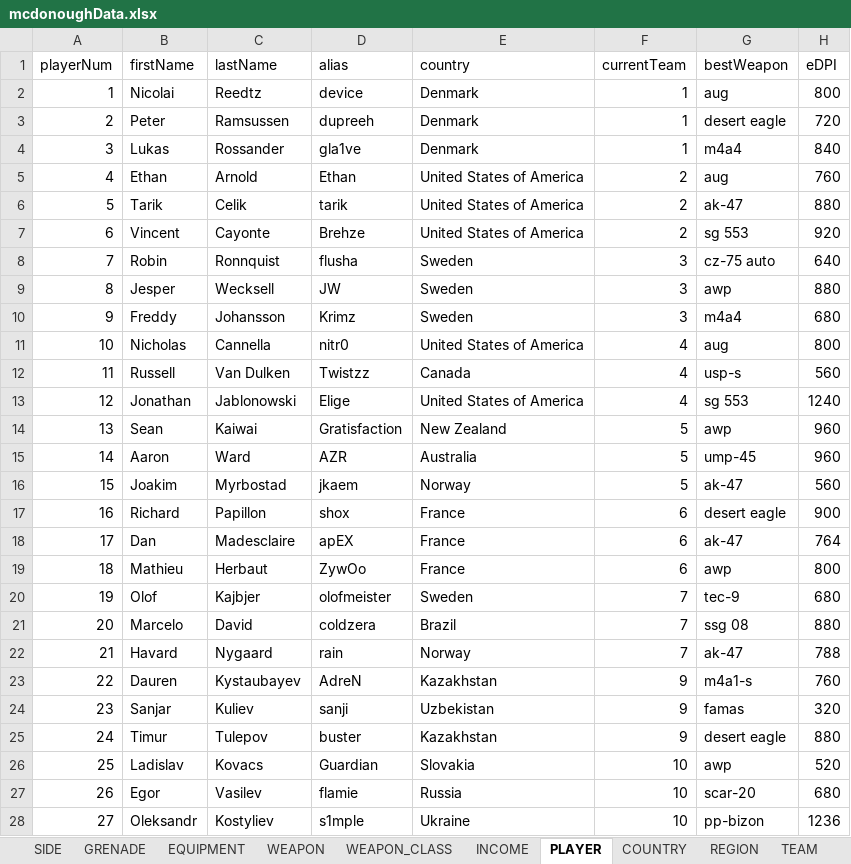
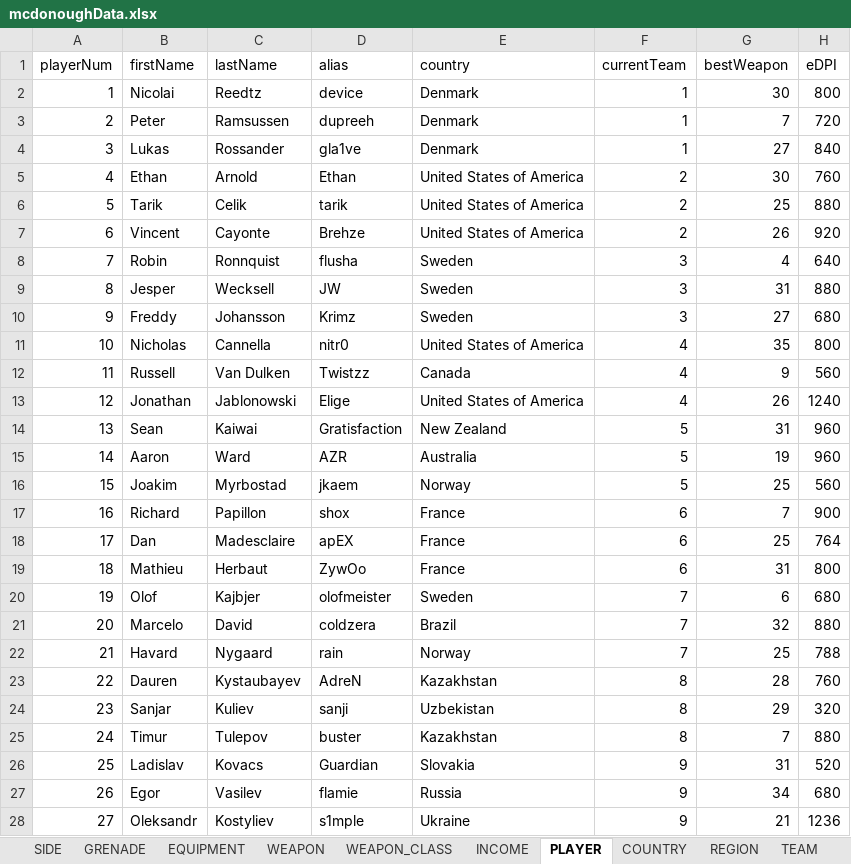
Before and after one commit to jlmcdonough/Database-Management, an Excel workbook: mcdonoughData.xlsx, sheet PLAYER, drawn as a sheet; only a part is shown; values as stored, in another font and other column widths than the file's, no borders; the diff covers the shown part only; the diff names each change by its address in the sheet, - before the commit and + after, or states it on an @@ line.

Commit message:
Modified table structure and data

```diff
--- a/mcdonoughData.xlsx (sheet PLAYER)
+++ b/mcdonoughData.xlsx (sheet PLAYER)
-G2 (bestWeapon): aug
+G2 (bestWeapon): 30
-G3 (bestWeapon): desert eagle
+G3 (bestWeapon): 7
-G4 (bestWeapon): m4a4
+G4 (bestWeapon): 27
-G5 (bestWeapon): aug
+G5 (bestWeapon): 30
-G6 (bestWeapon): ak-47
+G6 (bestWeapon): 25
-G7 (bestWeapon): sg 553
+G7 (bestWeapon): 26
-G8 (bestWeapon): cz-75 auto
+G8 (bestWeapon): 4
-G9 (bestWeapon): awp
+G9 (bestWeapon): 31
-G10 (bestWeapon): m4a4
+G10 (bestWeapon): 27
-G11 (bestWeapon): aug
+G11 (bestWeapon): 35
-G12 (bestWeapon): usp-s
+G12 (bestWeapon): 9
-G13 (bestWeapon): sg 553
+G13 (bestWeapon): 26
-G14 (bestWeapon): awp
+G14 (bestWeapon): 31
-G15 (bestWeapon): ump-45
+G15 (bestWeapon): 19
-G16 (bestWeapon): ak-47
+G16 (bestWeapon): 25
-G17 (bestWeapon): desert eagle
+G17 (bestWeapon): 7
-G18 (bestWeapon): ak-47
+G18 (bestWeapon): 25
-G19 (bestWeapon): awp
+G19 (bestWeapon): 31
-G20 (bestWeapon): tec-9
+G20 (bestWeapon): 6
-G21 (bestWeapon): ssg 08
+G21 (bestWeapon): 32
-G22 (bestWeapon): ak-47
+G22 (bestWeapon): 25
-F23:F25 (currentTeam): 9
+F23:F25 (currentTeam): 8
-G23 (bestWeapon): m4a1-s
+G23 (bestWeapon): 28
-G24 (bestWeapon): famas
+G24 (bestWeapon): 29
-G25 (bestWeapon): desert eagle
+G25 (bestWeapon): 7
-F26:F28 (currentTeam): 10
+F26:F28 (currentTeam): 9
-G26 (bestWeapon): awp
+G26 (bestWeapon): 31
-G27 (bestWeapon): scar-20
+G27 (bestWeapon): 34
-G28 (bestWeapon): pp-bizon
+G28 (bestWeapon): 21
```
Also changed, not shown: 6 edited cells elsewhere in this sheet, sheet TOURNAMENT, sheet TEAM, sheet WEAPON, 1 other file.
